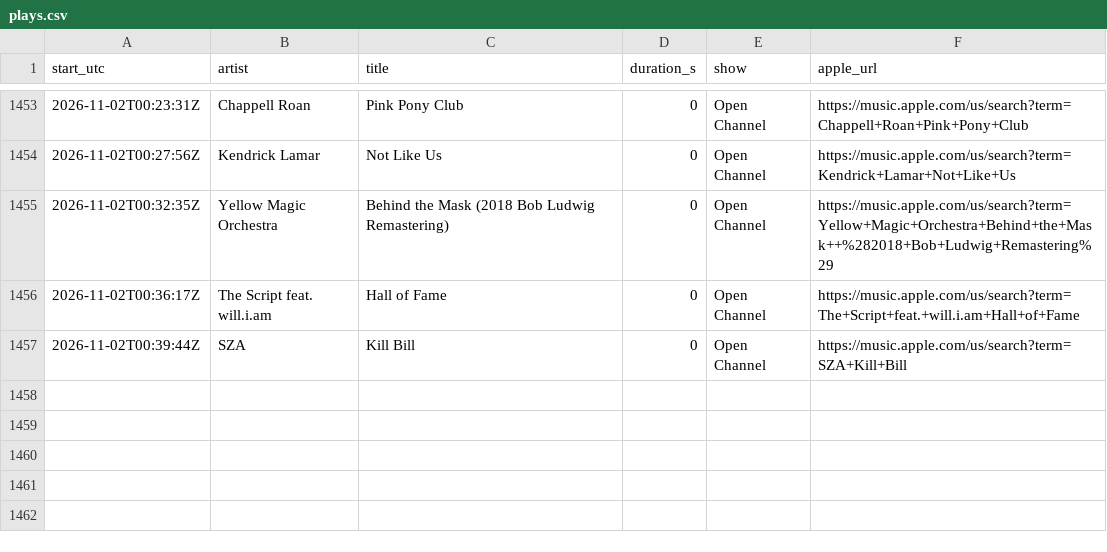
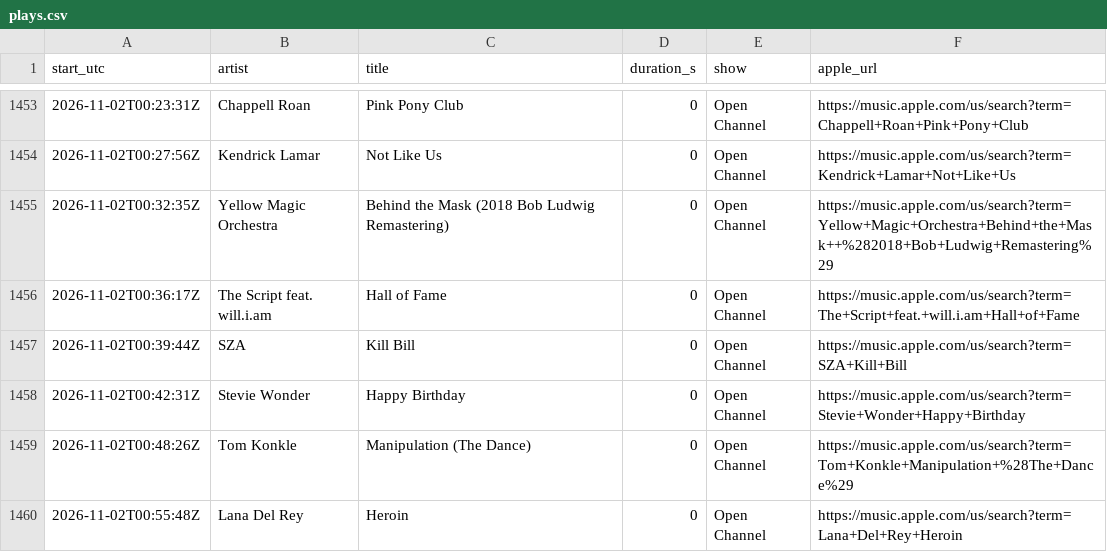
Before and after one commit to rs7hwfctnb-spec/dj-claude-schedule, a CSV file: data/plays.csv, drawn as a sheet; only a part is shown, gaps mark what is left out; the diff names each change by its address in the sheet, - before the commit and + after, or states it on an @@ line.

```diff
--- a/data/plays.csv
+++ b/data/plays.csv
+row 1458: 2026-11-02T00:42:31Z | Stevie Wonder | Happy Birthday | 0 | Open Channel | https://music.apple.com/us/search?term=Stevie+Wonder+Happy+Birthday
+row 1459: 2026-11-02T00:48:26Z | Tom Konkle | Manipulation (The Dance) | 0 | Open Channel | https://music.apple.com/us/search?term=Tom+Konkle+Manipulation+%28The+Dance%29
+row 1460: 2026-11-02T00:55:48Z | Lana Del Rey | Heroin | 0 | Open Channel | https://music.apple.com/us/search?term=Lana+Del+Rey+Heroin
```
Also changed, not shown: data/blocks.csv, data/stats.csv, 4 other files.
